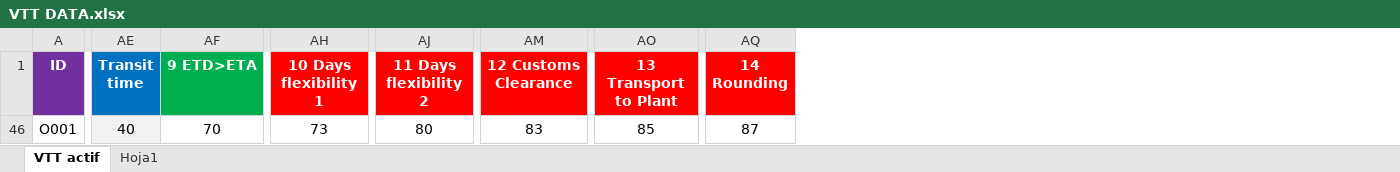
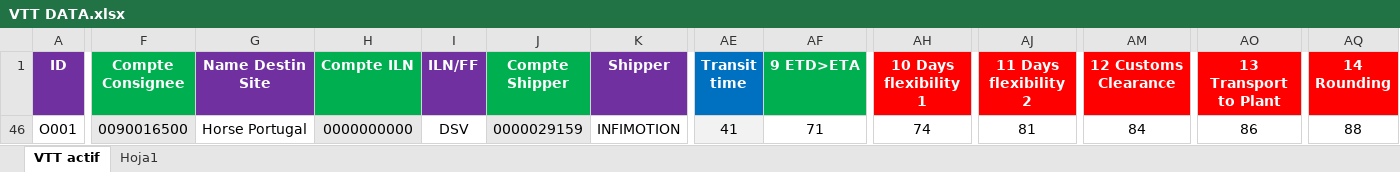
Before and after one commit to TPTENGHORSE/TPTENGTOOLS, an Excel workbook: VTT Tool/VTT DATA.xlsx, sheet VTT actif, drawn as a sheet; only a part is shown, gaps mark what is left out; values as stored, in another font and other column widths than the file's, no borders; the diff covers the shown part only; the diff names each change by its address in the sheet, - before the commit and + after, or states it on an @@ line.

Commit message:
tt infimotion a 41 days

```diff
--- a/VTT Tool/VTT DATA.xlsx (sheet VTT actif)
+++ b/VTT Tool/VTT DATA.xlsx (sheet VTT actif)
@@ column F (Compte Consignee) unhidden, row 46: 0090016500 @@
@@ column G (Name Destin Site) unhidden, row 46: Horse Portugal @@
@@ column H (Compte ILN) unhidden, row 46: 0000000000 @@
@@ column I (ILN/FF) unhidden, row 46: DSV @@
@@ column J (Compte Shipper) unhidden, row 46: 0000029159 @@
@@ column K (Shipper) unhidden, row 46: INFIMOTION @@
-AE46 (Transit time): 40
+AE46 (Transit time): 41
-AF46 (9 ETD>ETA): 70
+AF46 (9 ETD>ETA): 71
-AH46 (10 Days flexibility 1): 73
+AH46 (10 Days flexibility 1): 74
-AJ46 (11 Days flexibility 2): 80
+AJ46 (11 Days flexibility 2): 81
-AM46 (12 Customs Clearance): 83
+AM46 (12 Customs Clearance): 84
-AO46 (13 Transport to Plant): 85
+AO46 (13 Transport to Plant): 86
-AQ46 (14 Rounding): 87
+AQ46 (14 Rounding): 88
```
Also changed, not shown: 2 edited cells elsewhere in this sheet, 1 other file.
